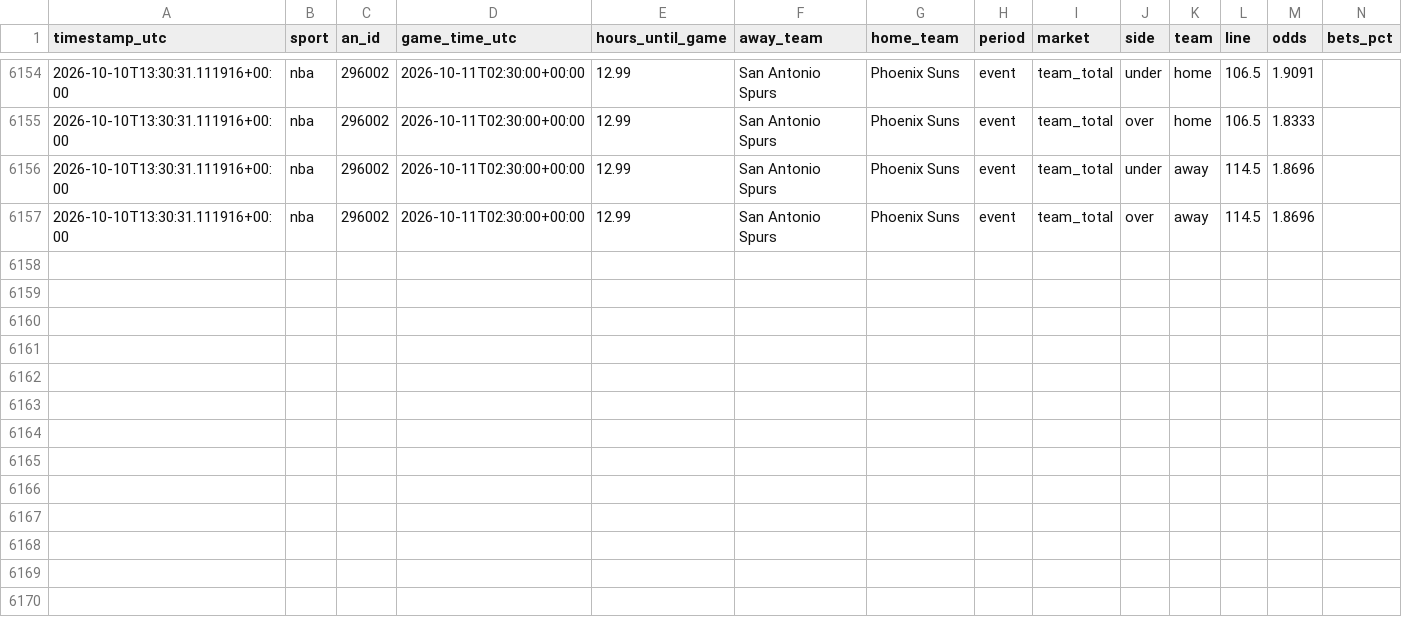
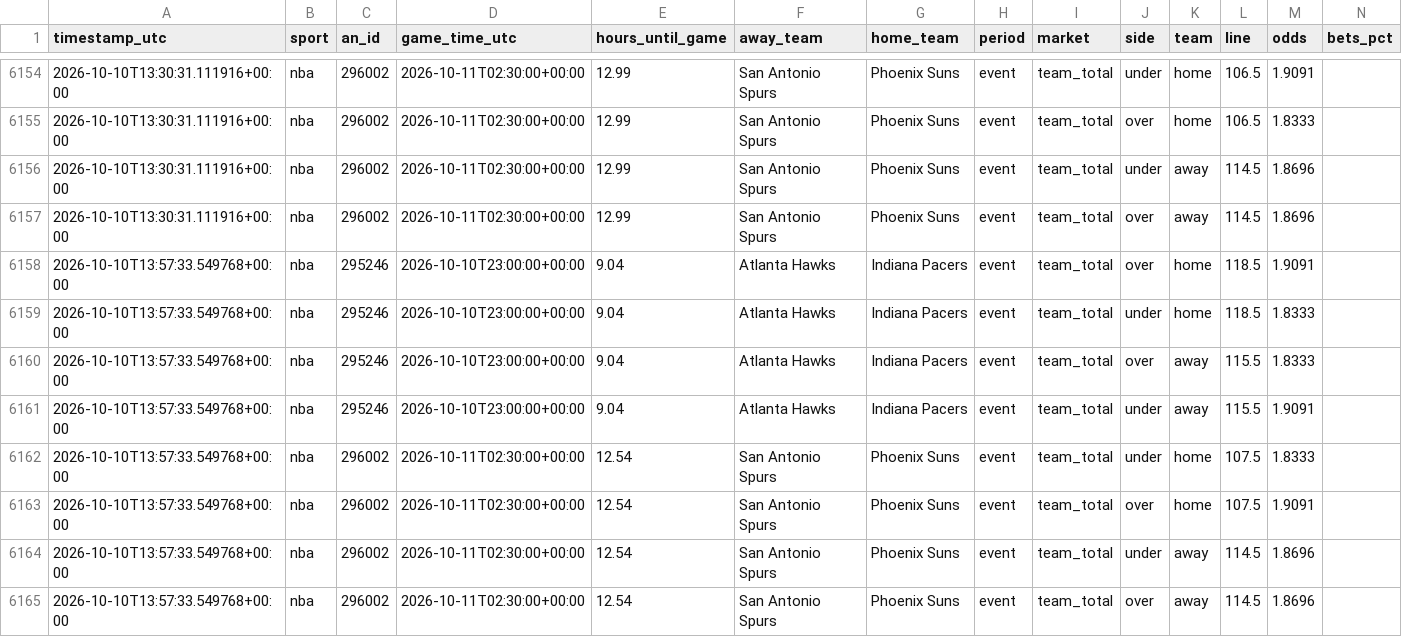
Before and after one commit to fallking123/money-flow-tracker, a CSV file: docs/data/nba/extra_odds_2026-10.csv, drawn as a sheet; only a part is shown, gaps mark what is left out; rows hold the shown columns only; the diff names each change by its address in the sheet, - before the commit and + after, or states it on an @@ line.

```diff
--- a/docs/data/nba/extra_odds_2026-10.csv
+++ b/docs/data/nba/extra_odds_2026-10.csv
+row 6158: 2026-10-10T13:57:33.549768+00:00 | nba | 295246 | 2026-10-10T23:00:00+00:00 | 9.04 | Atlanta Hawks | Indiana Pacers | event | team_total | over | home | 118.5 | 1.9091
+row 6159: 2026-10-10T13:57:33.549768+00:00 | nba | 295246 | 2026-10-10T23:00:00+00:00 | 9.04 | Atlanta Hawks | Indiana Pacers | event | team_total | under | home | 118.5 | 1.8333
+row 6160: 2026-10-10T13:57:33.549768+00:00 | nba | 295246 | 2026-10-10T23:00:00+00:00 | 9.04 | Atlanta Hawks | Indiana Pacers | event | team_total | over | away | 115.5 | 1.8333
+row 6161: 2026-10-10T13:57:33.549768+00:00 | nba | 295246 | 2026-10-10T23:00:00+00:00 | 9.04 | Atlanta Hawks | Indiana Pacers | event | team_total | under | away | 115.5 | 1.9091
+row 6162: 2026-10-10T13:57:33.549768+00:00 | nba | 296002 | 2026-10-11T02:30:00+00:00 | 12.54 | San Antonio Spurs | Phoenix Suns | event | team_total | under | home | 107.5 | 1.8333
+row 6163: 2026-10-10T13:57:33.549768+00:00 | nba | 296002 | 2026-10-11T02:30:00+00:00 | 12.54 | San Antonio Spurs | Phoenix Suns | event | team_total | over | home | 107.5 | 1.9091
+row 6164: 2026-10-10T13:57:33.549768+00:00 | nba | 296002 | 2026-10-11T02:30:00+00:00 | 12.54 | San Antonio Spurs | Phoenix Suns | event | team_total | under | away | 114.5 | 1.8696
+row 6165: 2026-10-10T13:57:33.549768+00:00 | nba | 296002 | 2026-10-11T02:30:00+00:00 | 12.54 | San Antonio Spurs | Phoenix Suns | event | team_total | over | away | 114.5 | 1.8696
```
Also changed, not shown: docs/data/mlb/model_picks.csv, docs/data/mlb/pinnacle_2026-10.csv, 10 other files.
